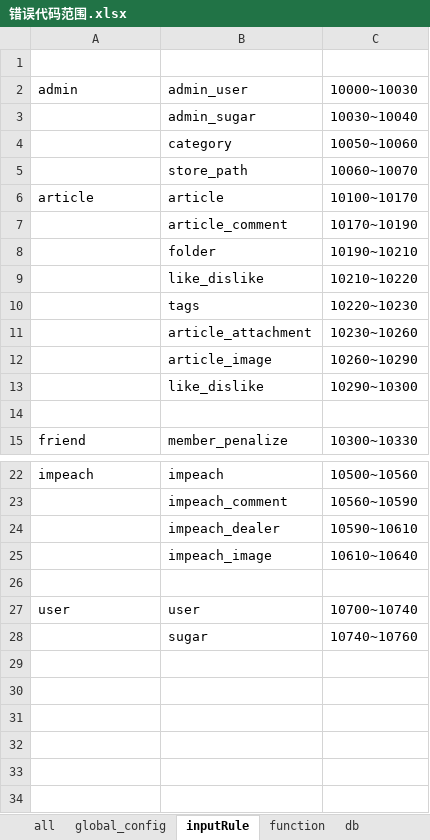
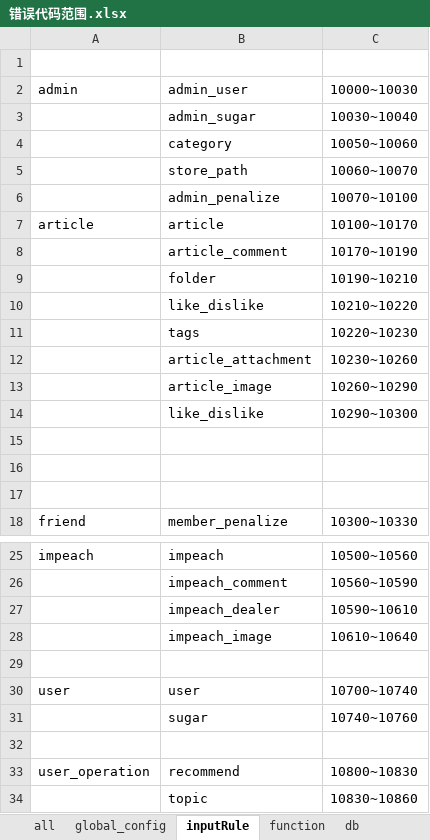
Before and after one commit to zwzw911/ss_vue_express, an Excel workbook: express/doc/错误代码/错误代码范围.xlsx, sheet inputRule, drawn as a sheet; only a part is shown, gaps mark what is left out; values as stored, in another font and other column widths than the file's, no borders; the diff names each change by its address in the sheet, - before the commit and + after, or states it on an @@ line.

Commit message:
2017-7-4: add 3 new coll and their related rule and test case

```diff
--- a/express/doc/错误代码/错误代码范围.xlsx (sheet inputRule)
+++ b/express/doc/错误代码/错误代码范围.xlsx (sheet inputRule)
+row 6:  | admin_penalize | 10070~10100
+row 15: (empty)
+row 16: (empty)
+row 32: (empty)
+row 33: user_operation | recommend | 10800~10830
+row 34:  | topic | 10830~10860
```
Also changed, not shown: express/doc/POST参数/post参数.xlsx, 30 other files.
